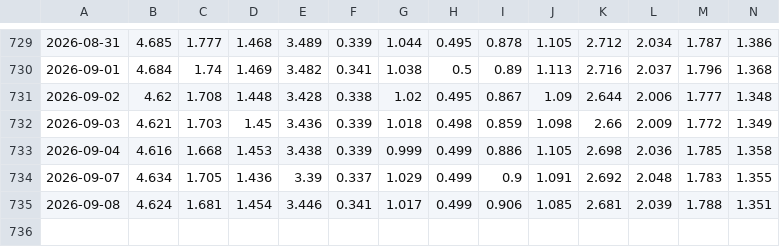
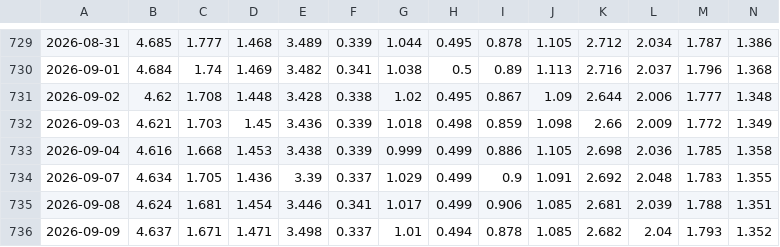
Before and after one commit to ChiaraVan1/equity-risk-premium-monitor, a CSV file: data/etf_price.csv, drawn as a sheet; only a part is shown, gaps mark what is left out; rows hold the shown columns only; the diff names each change by its address in the sheet, - before the commit and + after, or states it on an @@ line.

```diff
--- a/data/etf_price.csv
+++ b/data/etf_price.csv
+row 736: 2026-09-09 | 4.637 | 1.671 | 1.471 | 3.498 | 0.337 | 1.01 | 0.494 | 0.878 | 1.085 | 2.682 | 2.04 | 1.793 | 1.352
```
Also changed, not shown: data/etf_nav.csv, data/etf_price_adj.csv, 2 other files.
